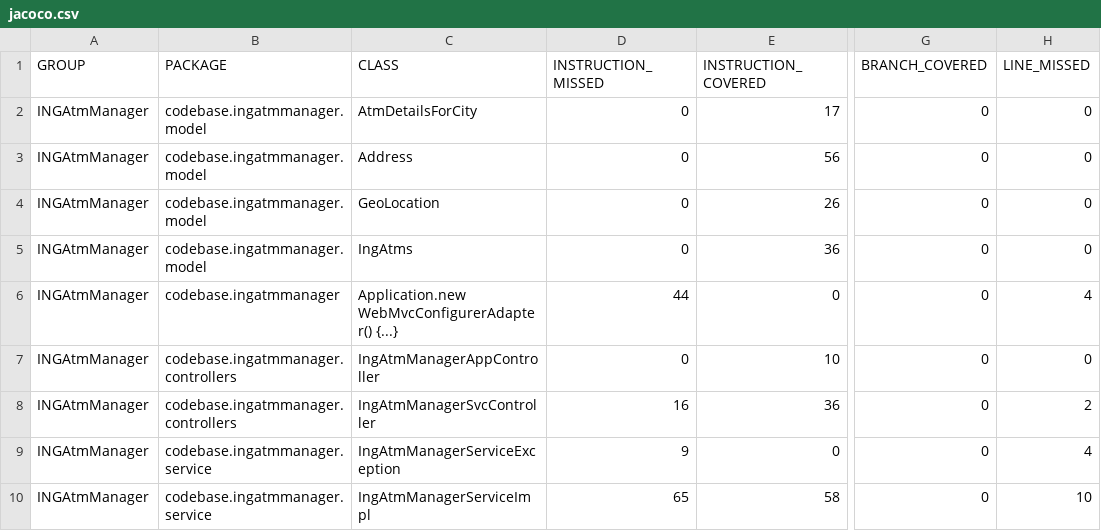
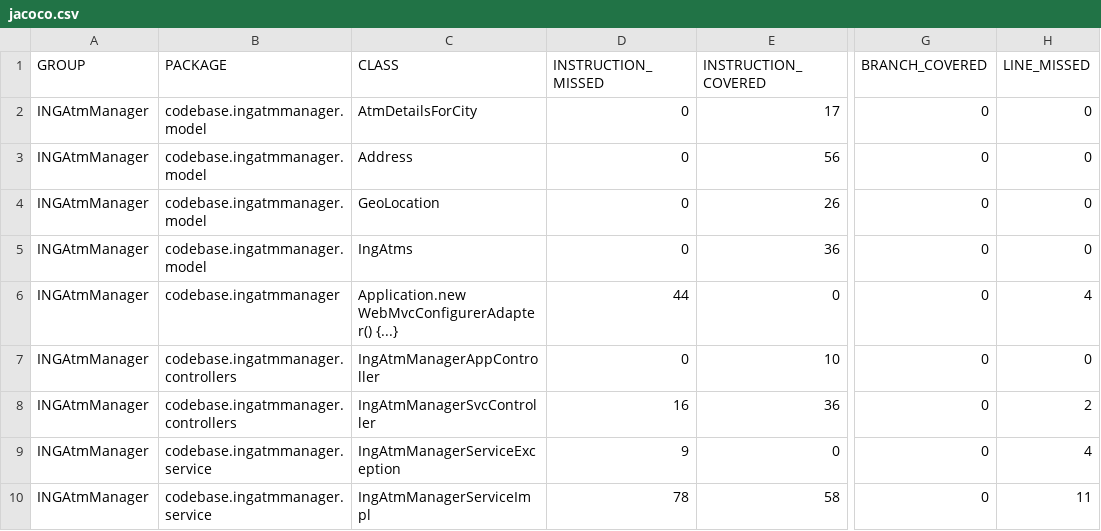
Before and after one commit to vishnuvuyyur1/AtmManagerSpringBoot, a CSV file: target/site/jacoco/jacoco.csv, drawn as a sheet; only a part is shown, gaps mark what is left out; the diff names each change by its address in the sheet, - before the commit and + after, or states it on an @@ line.

```diff
--- a/target/site/jacoco/jacoco.csv
+++ b/target/site/jacoco/jacoco.csv
-D10 (INSTRUCTION_MISSED): 65
+D10 (INSTRUCTION_MISSED): 78
-H10 (LINE_MISSED): 10
+H10 (LINE_MISSED): 11
```
Also changed, not shown: 20 other files.
